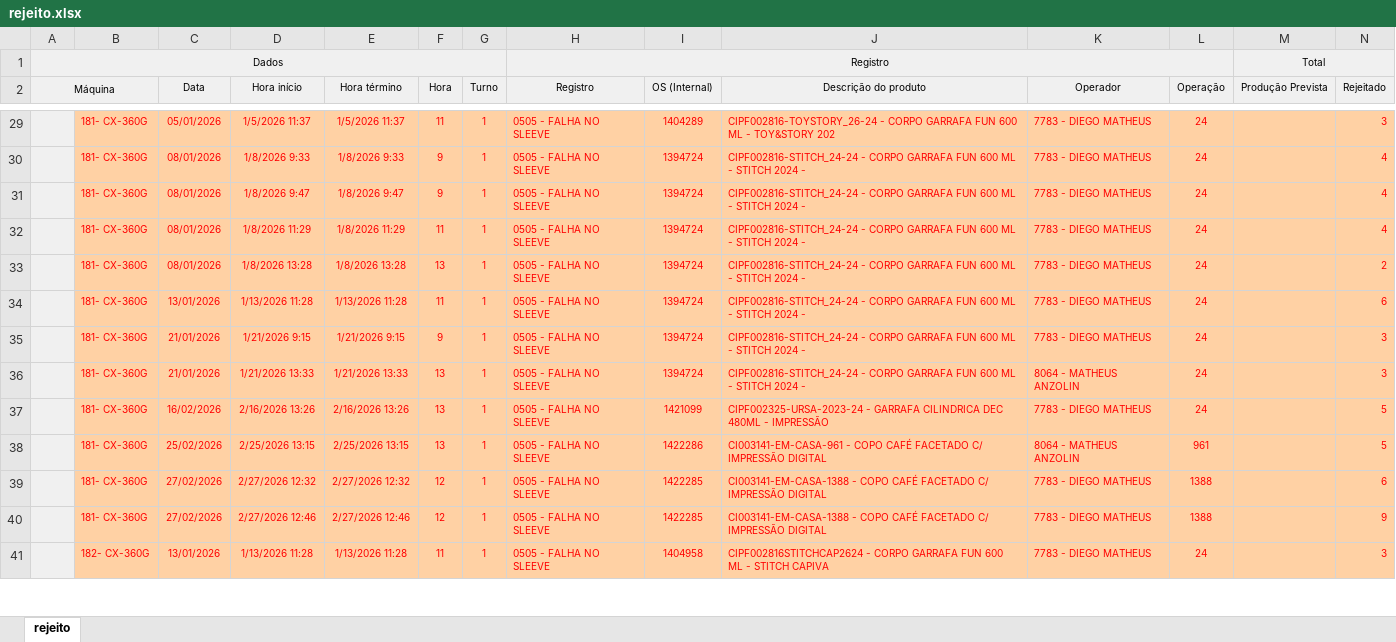
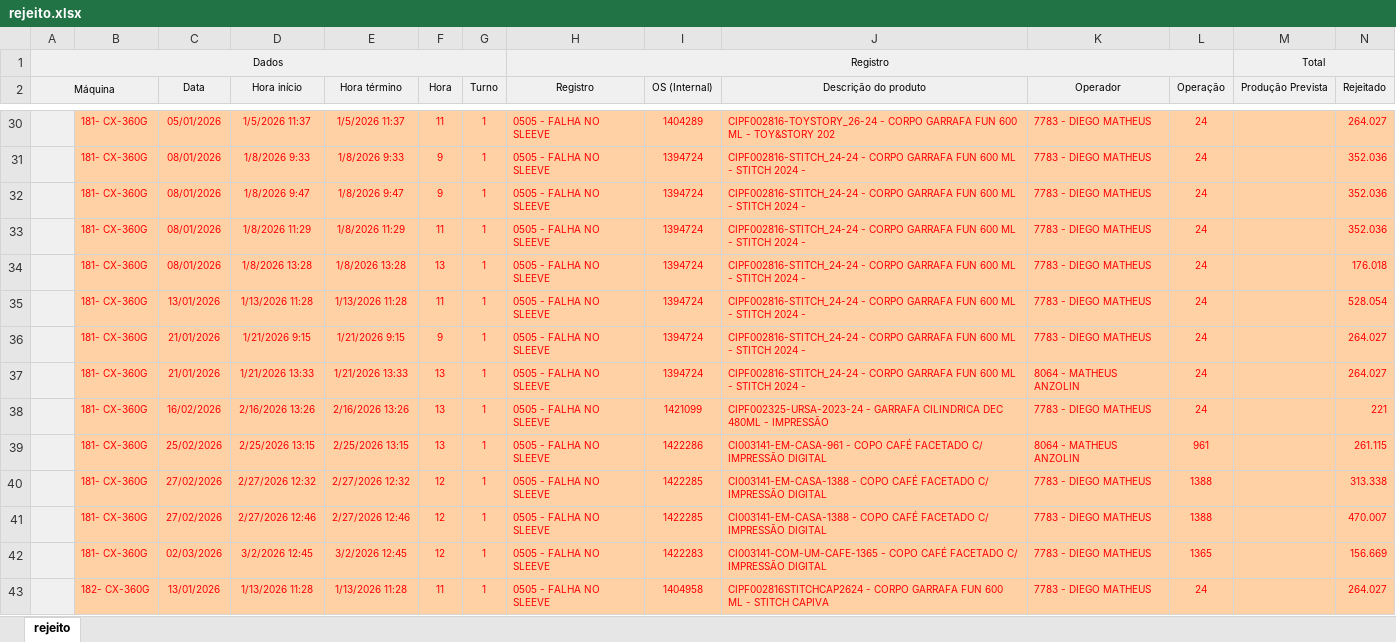
Before and after one commit to bacchirenan/PlasPrint2.0, an Excel workbook: rejeito.xlsx, sheet rejeito, drawn as a sheet; only a part is shown, gaps mark what is left out; values as stored, in another font and other column widths than the file's, no borders; addresses are those after the commit; rows hold the shown columns only; the diff covers the shown part only; the diff names each change by its address in the sheet, - before the commit and + after, or states it on an @@ line.

```diff
--- a/rejeito.xlsx (sheet rejeito)
+++ b/rejeito.xlsx (sheet rejeito)
-N30 (Rejeitado): 3
+N30 (Rejeitado): 264.027
-N31:N33 (Rejeitado): 4
+N31:N33 (Rejeitado): 352.036
-N34 (Rejeitado): 2
+N34 (Rejeitado): 176.018
-N35 (Rejeitado): 6
+N35 (Rejeitado): 528.054
-N36:N37 (Rejeitado): 3
+N36:N37 (Rejeitado): 264.027
-N38 (Rejeitado): 5
+N38 (Rejeitado): 221
-N39 (Rejeitado): 5
+N39 (Rejeitado): 261.115
-N40 (Rejeitado): 6
+N40 (Rejeitado): 313.338
-N41 (Rejeitado): 9
+N41 (Rejeitado): 470.007
+row 42:  | 181- CX-360G | 02/03/2026 | 3/2/2026 12:45 | 3/2/2026 12:45 | 12 | 1 | 0505 - FALHA NO SLEEVE | 1422283 | CI003141-COM-UM-CAFE-1365 - COPO CAFÉ FACETADO C/ IMPRESSÃO DIGITAL | 7783 - DIEGO MATHEUS | 1365 |  | 156.669
-N43 (Rejeitado): 3
+N43 (Rejeitado): 264.027
```
Also changed, not shown: 6 added rows, 3 removed rows and 79 edited cells elsewhere in this sheet, Canudos.xlsx, oee teep.xlsx, 1 other file.
